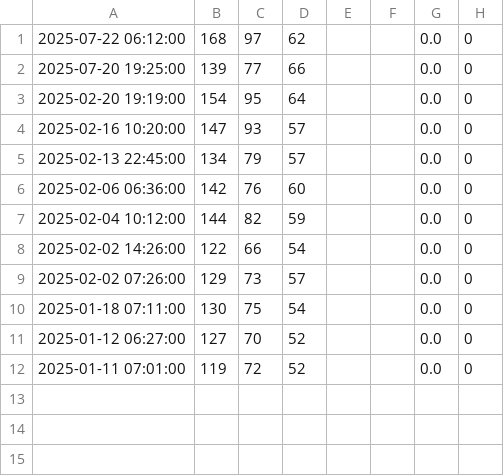
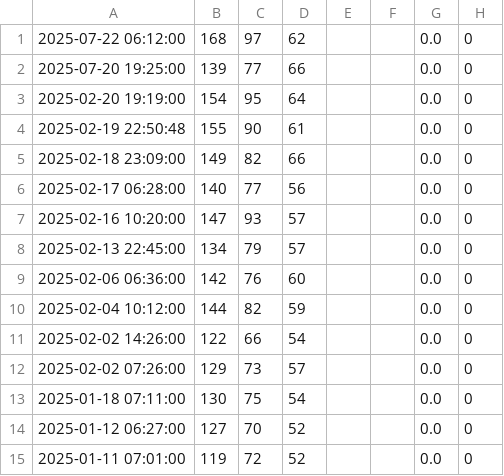
Before and after one commit to mauriciolimaps/t01, a CSV file: data.csv, drawn as a sheet; the diff names each change by its address in the sheet, - before the commit and + after, or states it on an @@ line.

Commit message:
Fourth - Middle of file

```diff
--- a/data.csv
+++ b/data.csv
+row 4: 2025-02-19 22:50:48 | 155 | 90 | 61 |  |  | 0.0 | 0
+row 5: 2025-02-18 23:09:00 | 149 | 82 | 66 |  |  | 0.0 | 0
+row 6: 2025-02-17 06:28:00 | 140 | 77 | 56 |  |  | 0.0 | 0
```
